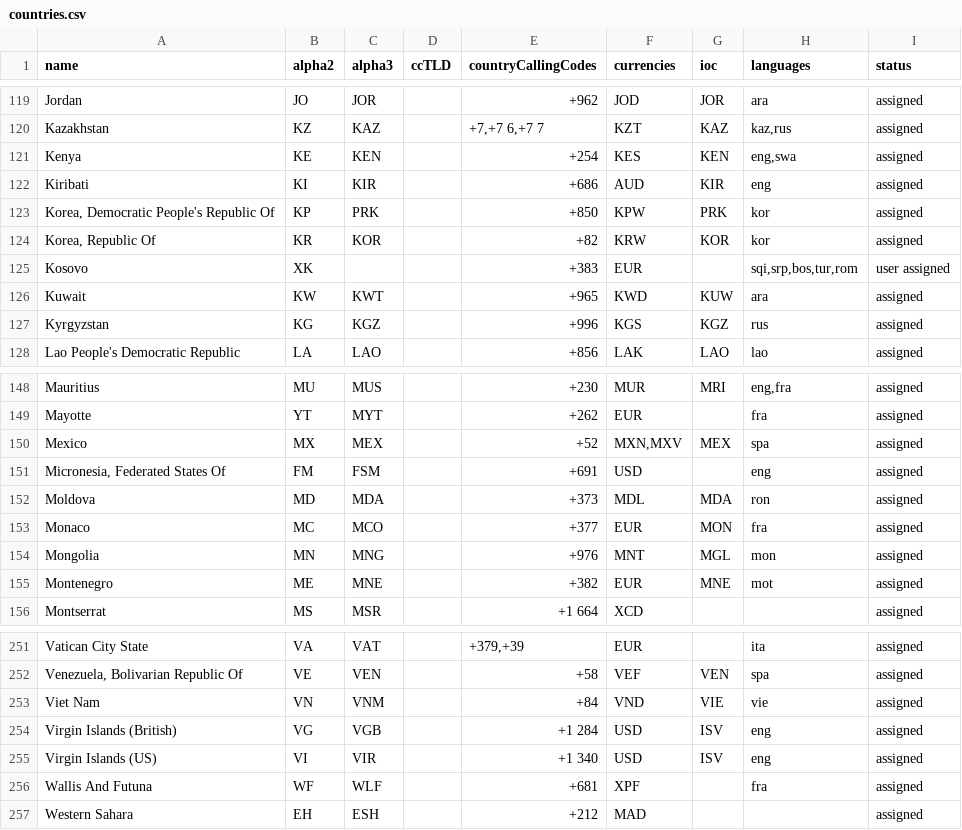
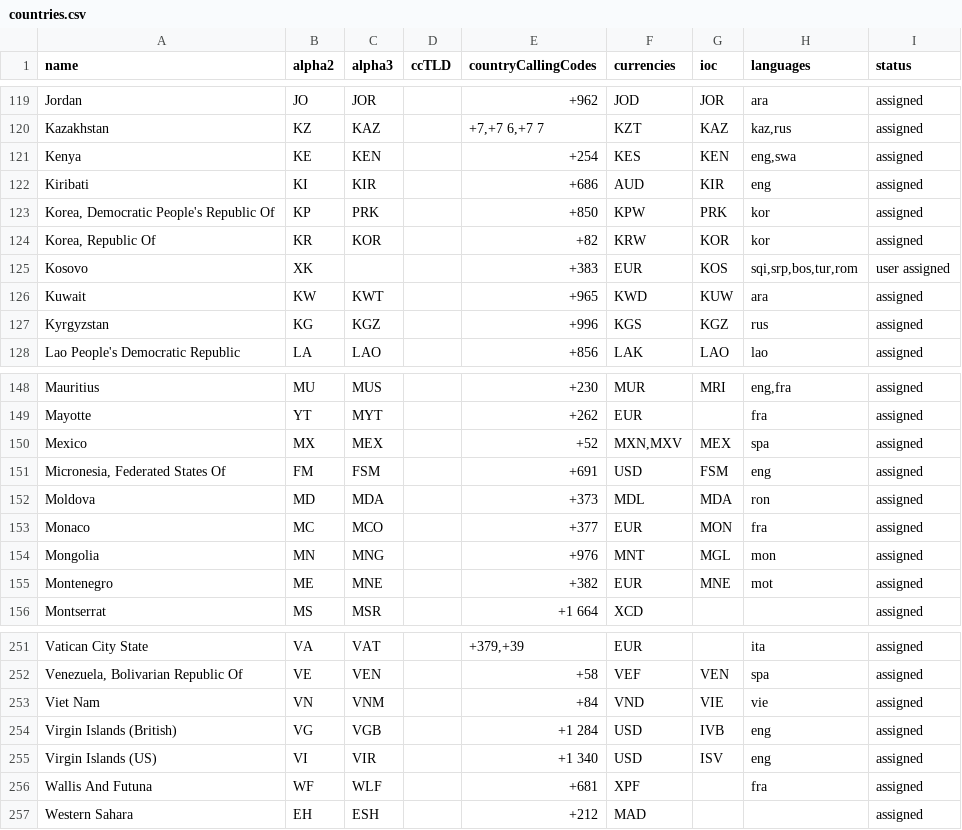
Before and after one commit to OpenBookPrices/country-data, a CSV file: data/countries.csv, drawn as a sheet; only a part is shown, gaps mark what is left out.

```diff
--- a/data/countries.csv
+++ b/data/countries.csv
@@ -124,3 +124,3 @@ Kiribati,KI,KIR,,+686,AUD,KIR,eng,assigned
 "Korea, Republic Of",KR,KOR,,+82,KRW,KOR,kor,assigned
-Kosovo,XK,,,+383,EUR,,"sqi,srp,bos,tur,rom",user assigned
+Kosovo,XK,,,+383,EUR,KOS,"sqi,srp,bos,tur,rom",user assigned
 Kuwait,KW,KWT,,+965,KWD,KUW,ara,assigned
@@ -150,3 +150,3 @@ Mayotte,YT,MYT,,+262,EUR,,fra,assigned
 Mexico,MX,MEX,,+52,"MXN,MXV",MEX,spa,assigned
-"Micronesia, Federated States Of",FM,FSM,,+691,USD,,eng,assigned
+"Micronesia, Federated States Of",FM,FSM,,+691,USD,FSM,eng,assigned
 Moldova,MD,MDA,,+373,MDL,MDA,ron,assigned
@@ -253,3 +253,3 @@ Vatican City State,VA,VAT,,"+379,+39",EUR,,ita,assigned
 Viet Nam,VN,VNM,,+84,VND,VIE,vie,assigned
-Virgin Islands (British),VG,VGB,,+1 284,USD,ISV,eng,assigned
+Virgin Islands (British),VG,VGB,,+1 284,USD,IVB,eng,assigned
 Virgin Islands (US),VI,VIR,,+1 340,USD,ISV,eng,assigned
```
Also changed, not shown: 1 other file.
